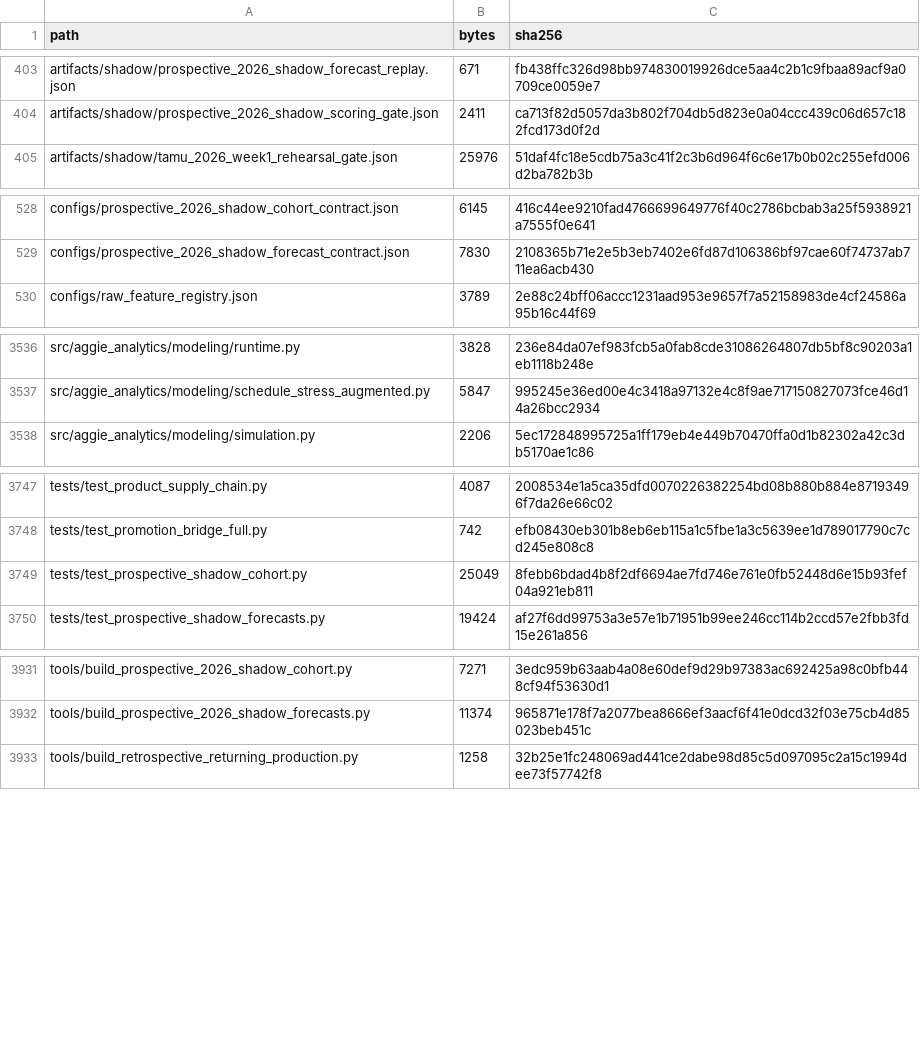
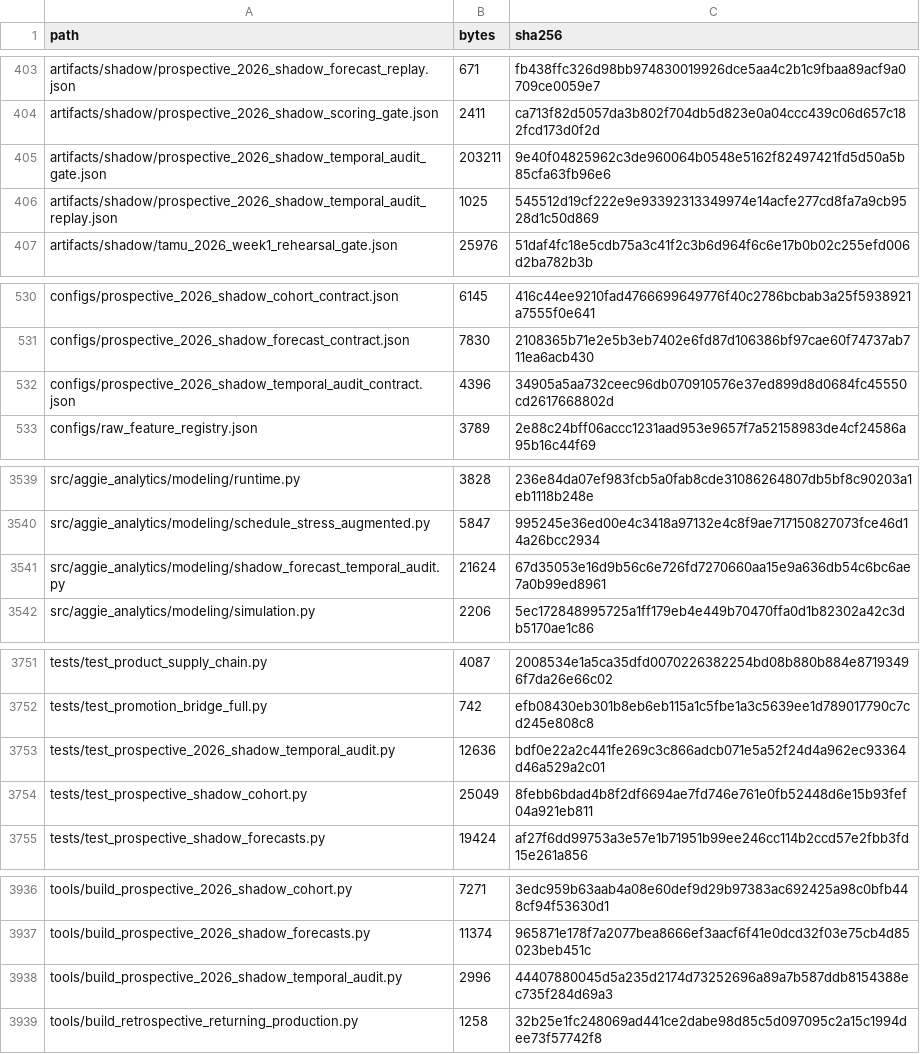
Before and after one commit to KevinSGarrett/BatteredAggieSyndrome, a CSV file: provenance/PROJECT_FILE_MANIFEST.csv, drawn as a sheet; only a part is shown, gaps mark what is left out; the diff covers the shown part only.

```diff
--- a/provenance/PROJECT_FILE_MANIFEST.csv
+++ b/provenance/PROJECT_FILE_MANIFEST.csv
@@ -404,2 +404,4 @@ artifacts/shadow/prospective_2026_shadow_forecast_replay.json,671,fb438ffc326d98
 artifacts/shadow/prospective_2026_shadow_scoring_gate.json,2411,ca713f82d5057da3b802f704db5d823e0a04ccc439c06d657c182fcd173d0f2d
+artifacts/shadow/prospective_2026_shadow_temporal_audit_gate.json,203211,9e40f04825962c3de960064b0548e5162f82497421fd5d50a5b85cfa63fb96e6
+artifacts/shadow/prospective_2026_shadow_temporal_audit_replay.json,1025,545512d19cf222e9e93392313349974e14acfe277cd8fa7a9cb9528d1c50d869
 artifacts/shadow/tamu_2026_week1_rehearsal_gate.json,25976,51daf4fc18e5cdb75a3c41f2c3b6d964f6c6e17b0b02c255efd006d2ba782b3b
@@ -529,2 +531,3 @@ configs/prospective_2026_shadow_cohort_contract.json,6145,416c44ee9210fad4766699
 configs/prospective_2026_shadow_forecast_contract.json,7830,2108365b71e2e5b3eb7402e6fd87d106386bf97cae60f74737ab711ea6acb430
+configs/prospective_2026_shadow_temporal_audit_contract.json,4396,34905a5aa732ceec96db070910576e37ed899d8d0684fc45550cd2617668802d
 configs/raw_feature_registry.json,3789,2e88c24bff06accc1231aad953e9657f7a52158983de4cf24586a95b16c44f69
@@ -3537,2 +3540,3 @@ src/aggie_analytics/modeling/runtime.py,3828,236e84da07ef983fcb5a0fab8cde3108626
 src/aggie_analytics/modeling/schedule_stress_augmented.py,5847,995245e36ed00e4c3418a97132e4c8f9ae717150827073fce46d14a26bcc2934
+src/aggie_analytics/modeling/shadow_forecast_temporal_audit.py,21624,67d35053e16d9b56c6e726fd7270660aa15e9a636db54c6bc6ae7a0b99ed8961
 src/aggie_analytics/modeling/simulation.py,2206,5ec172848995725a1ff179eb4e449b70470ffa0d1b82302a42c3db5170ae1c86
@@ -3748,2 +3752,3 @@ tests/test_product_supply_chain.py,4087,2008534e1a5ca35dfd0070226382254bd08b880b
 tests/test_promotion_bridge_full.py,742,efb08430eb301b8eb6eb115a1c5fbe1a3c5639ee1d789017790c7cd245e808c8
+tests/test_prospective_2026_shadow_temporal_audit.py,12636,bdf0e22a2c441fe269c3c866adcb071e5a52f24d4a962ec93364d46a529a2c01
 tests/test_prospective_shadow_cohort.py,25049,8febb6bdad4b8f2df6694ae7fd746e761e0fb52448d6e15b93fef04a921eb811
@@ -3932,2 +3937,3 @@ tools/build_prospective_2026_shadow_cohort.py,7271,3edc959b63aab4a08e60def9d29b9
 tools/build_prospective_2026_shadow_forecasts.py,11374,965871e178f7a2077bea8666ef3aacf6f41e0dcd32f03e75cb4d85023beb451c
+tools/build_prospective_2026_shadow_temporal_audit.py,2996,44407880045d5a235d2174d73252696a89a7b587ddb8154388ec735f284d69a3
 tools/build_retrospective_returning_production.py,1258,32b25e1fc248069ad441ce2dabe98d85c5d097095c2a15c1994dee73f57742f8
```
Also changed, not shown: 1 added row and 8 edited cells elsewhere in this file, 12 other files.
